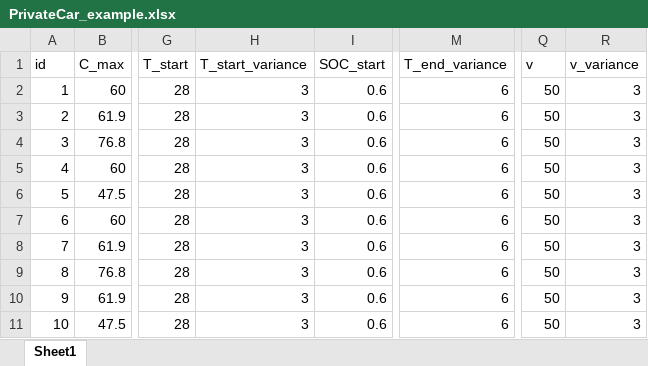
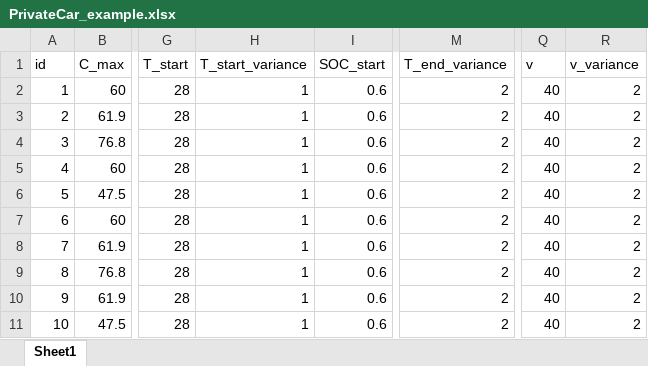
Before and after one commit to rightyou/-, an Excel workbook: 需求响应/data/PrivateCar_example.xlsx, sheet Sheet1, drawn as a sheet; only a part is shown, gaps mark what is left out; values as stored, in another font and other column widths than the file's, no borders; the diff names each change by its address in the sheet, - before the commit and + after, or states it on an @@ line.

```diff
--- a/需求响应/data/PrivateCar_example.xlsx (sheet Sheet1)
+++ b/需求响应/data/PrivateCar_example.xlsx (sheet Sheet1)
-H2:H11 (T_start_variance): 3
+H2:H11 (T_start_variance): 1
-M2:M11 (T_end_variance): 6
+M2:M11 (T_end_variance): 2
-Q2:Q11 (v): 50
+Q2:Q11 (v): 40
-R2:R11 (v_variance): 3
+R2:R11 (v_variance): 2
```
Also changed, not shown: 需求响应/data/PowerFlow.xlsx, 需求响应/data/PrivateCar.xlsx, 11 other files.
